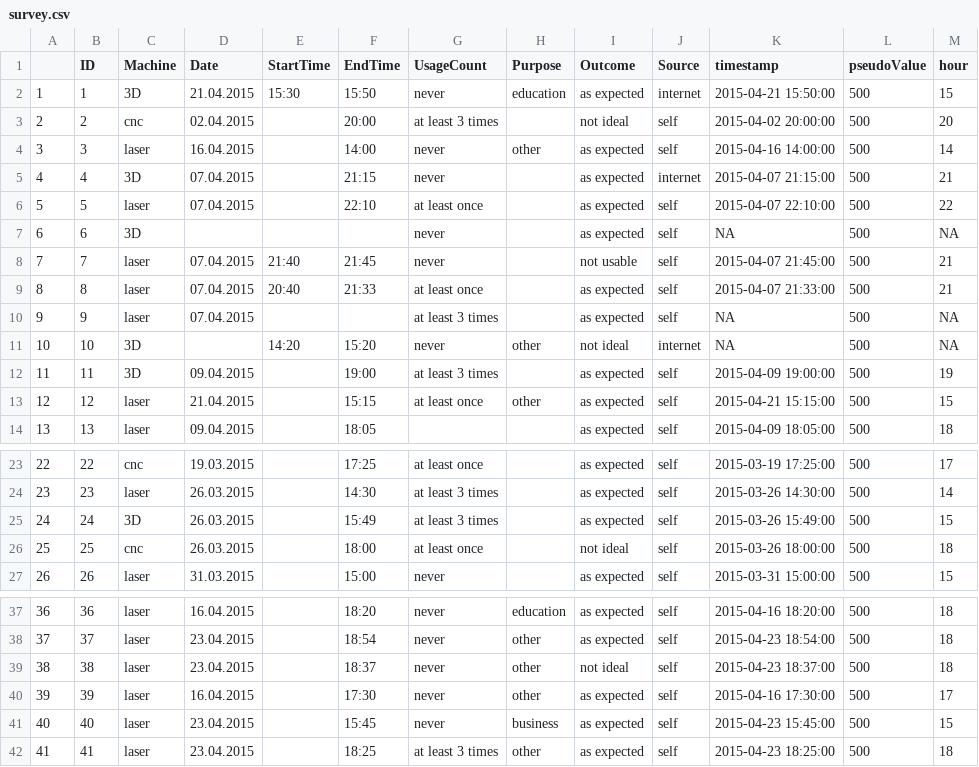
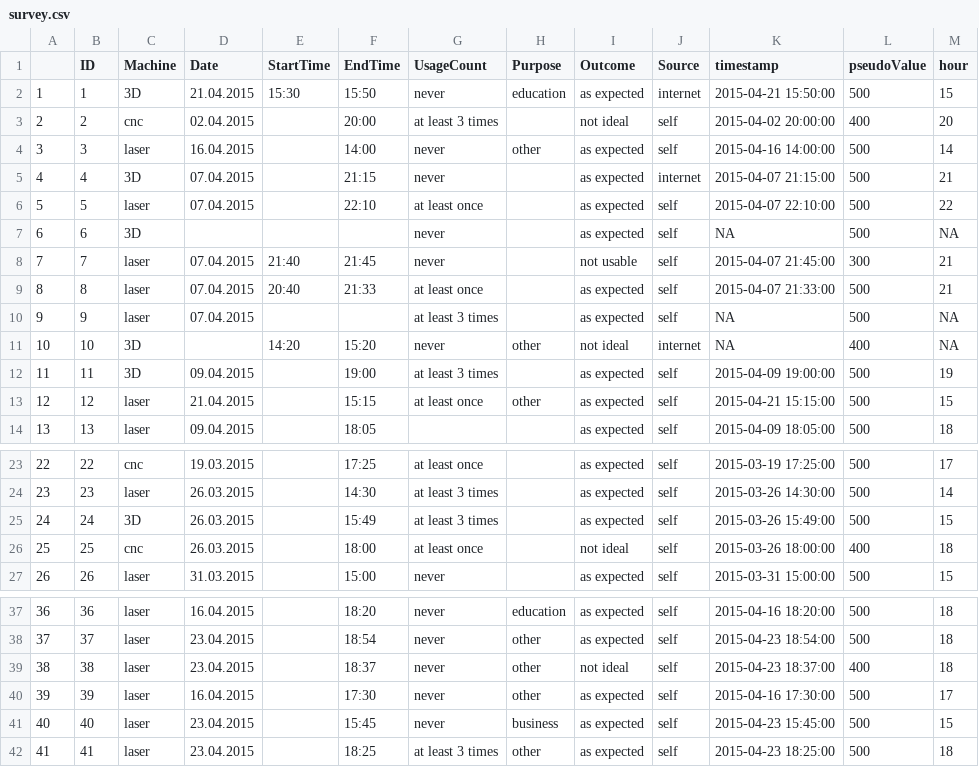
Before and after one commit to fionade/PRO4.0_DataAnalysis, a CSV file: survey.csv, drawn as a sheet; only a part is shown, gaps mark what is left out.

Commit message:
Adjustments survey. Added survey to import.

```diff
--- a/survey.csv
+++ b/survey.csv
@@ -2,3 +2,3 @@
 "1",1,"3D","21.04.2015","15:30","15:50","never","education","as expected","internet",2015-04-21 15:50:00,500,15
-"2",2,"cnc","02.04.2015","","20:00","at least 3 times","","not ideal","self",2015-04-02 20:00:00,500,20
+"2",2,"cnc","02.04.2015","","20:00","at least 3 times","","not ideal","self",2015-04-02 20:00:00,400,20
 "3",3,"laser","16.04.2015","","14:00","never","other","as expected","self",2015-04-16 14:00:00,500,14
@@ -7,6 +7,6 @@
 "6",6,"3D","","","","never","","as expected","self",NA,500,NA
-"7",7,"laser","07.04.2015","21:40","21:45","never","","not usable","self",2015-04-07 21:45:00,500,21
+"7",7,"laser","07.04.2015","21:40","21:45","never","","not usable","self",2015-04-07 21:45:00,300,21
 "8",8,"laser","07.04.2015","20:40","21:33","at least once","","as expected","self",2015-04-07 21:33:00,500,21
 "9",9,"laser","07.04.2015","","","at least 3 times","","as expected","self",NA,500,NA
-"10",10,"3D","","14:20","15:20","never","other","not ideal","internet",NA,500,NA
+"10",10,"3D","","14:20","15:20","never","other","not ideal","internet",NA,400,NA
 "11",11,"3D","09.04.2015","","19:00","at least 3 times","","as expected","self",2015-04-09 19:00:00,500,19
@@ -25,3 +25,3 @@
 "24",24,"3D","26.03.2015","","15:49","at least 3 times","","as expected","self",2015-03-26 15:49:00,500,15
-"25",25,"cnc","26.03.2015","","18:00","at least once","","not ideal","self",2015-03-26 18:00:00,500,18
+"25",25,"cnc","26.03.2015","","18:00","at least once","","not ideal","self",2015-03-26 18:00:00,400,18
 "26",26,"laser","31.03.2015","","15:00","never","","as expected","self",2015-03-31 15:00:00,500,15
@@ -38,3 +38,3 @@
 "37",37,"laser","23.04.2015","","18:54","never","other","as expected","self",2015-04-23 18:54:00,500,18
-"38",38,"laser","23.04.2015","","18:37","never","other","not ideal","self",2015-04-23 18:37:00,500,18
+"38",38,"laser","23.04.2015","","18:37","never","other","not ideal","self",2015-04-23 18:37:00,400,18
 "39",39,"laser","16.04.2015","","17:30","never","other","as expected","self",2015-04-16 17:30:00,500,17
```
Also changed, not shown: 1 other file.
